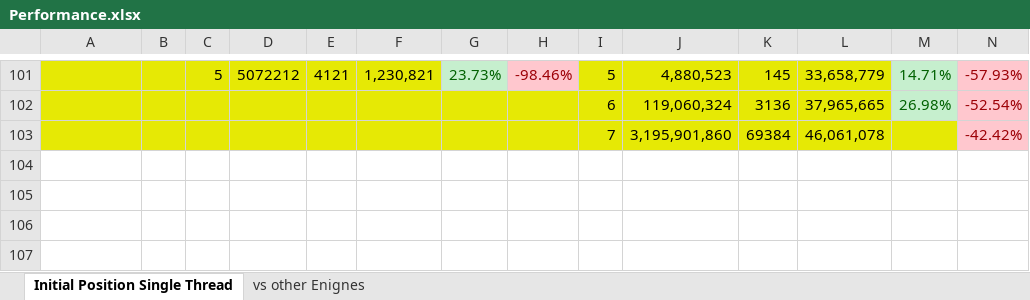
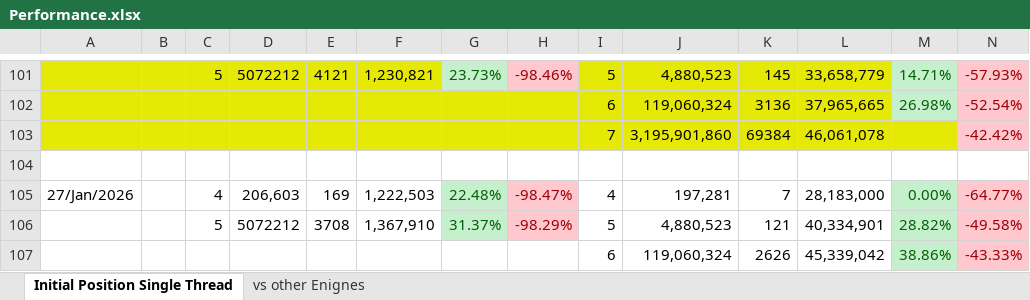
Before and after one commit to claudio-audisio/clace, an Excel workbook: docs/Performance.xlsx, sheet Initial Position Single Thread, drawn as a sheet; only a part is shown, gaps mark what is left out; values as stored, in another font and other column widths than the file's, no borders; rows hold the shown columns only; the diff names each change by its address in the sheet, - before the commit and + after, or states it on an @@ line.

Commit message:
embedded array pool into transposition table added transposition table to perft definitely

```diff
--- a/docs/Performance.xlsx (sheet Initial Position Single Thread)
+++ b/docs/Performance.xlsx (sheet Initial Position Single Thread)
+row 104: (empty)
+row 105: 27/Jan/2026 |  | 4 | 206,603 | 169 | 1,222,503 | 22.48% | -98.47% | 4 | 197,281 | 7 | 28,183,000 | 0.00% | -64.77%
+row 106:  |  | 5 | 5072212 | 3708 | 1,367,910 | 31.37% | -98.29% | 5 | 4,880,523 | 121 | 40,334,901 | 28.82% | -49.58%
+row 107:  |  |  |  |  |  |  |  | 6 | 119,060,324 | 2626 | 45,339,042 | 38.86% | -43.33%
```
Also changed, not shown: 16 other files.
